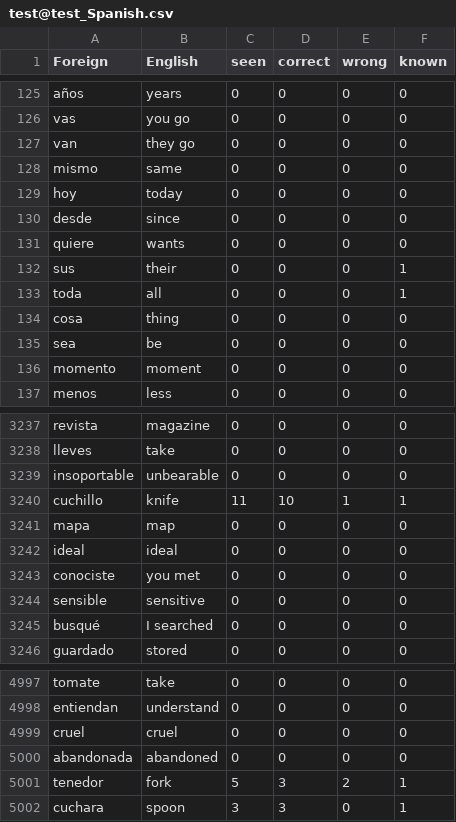
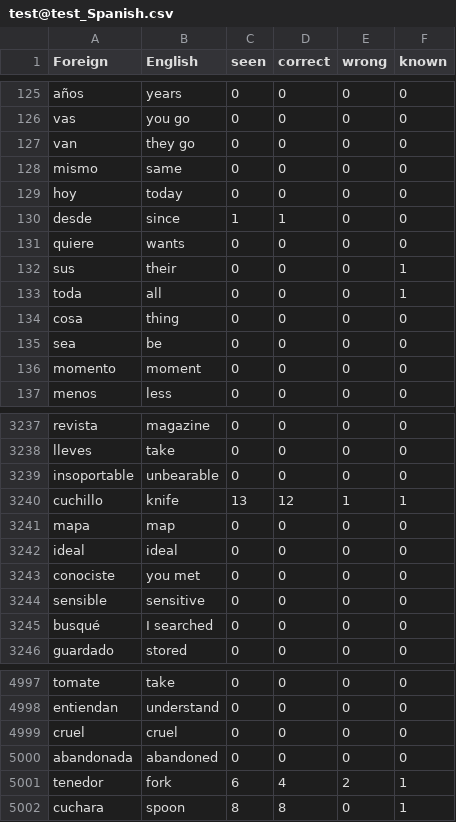
Before and after one commit to malakamahdy/SMRTVocab2.0, a CSV file: backend/UserWords/test@test_Spanish.csv, drawn as a sheet; only a part is shown, gaps mark what is left out.

Commit message:
Update student progress and word statistics in CSV files
- Modified ClassroomAssignmentProgress.csv to reflect updated counts for words 'cuchillo', 'tenedor', and 'cuchara' with new seen and correct counts.
- Updated test@test_Spanish.csv to correct the known status for 'desde' and adjust word statistics for 'cuchillo', 'tenedor', and 'cuchara' to align with recent progress tracking.

```diff
--- a/backend/UserWords/test@test_Spanish.csv
+++ b/backend/UserWords/test@test_Spanish.csv
@@ -129,3 +129,3 @@ mismo,same,0,0,0,0
 hoy,today,0,0,0,0
-desde,since,0,0,0,0
+desde,since,1,1,0,0
 quiere,wants,0,0,0,0
@@ -3239,3 +3239,3 @@ lleves,take,0,0,0,0
 insoportable,unbearable,0,0,0,0
-cuchillo,knife,11,10,1,1
+cuchillo,knife,13,12,1,1
 mapa,map,0,0,0,0
@@ -5000,3 +5000,3 @@ cruel,cruel,0,0,0,0
 abandonada,abandoned,0,0,0,0
-tenedor,fork,5,3,2,1
-cuchara,spoon,3,3,0,1
+tenedor,fork,6,4,2,1
+cuchara,spoon,8,8,0,1
```
Also changed, not shown: backend/ClassroomAssignmentProgress.csv.
